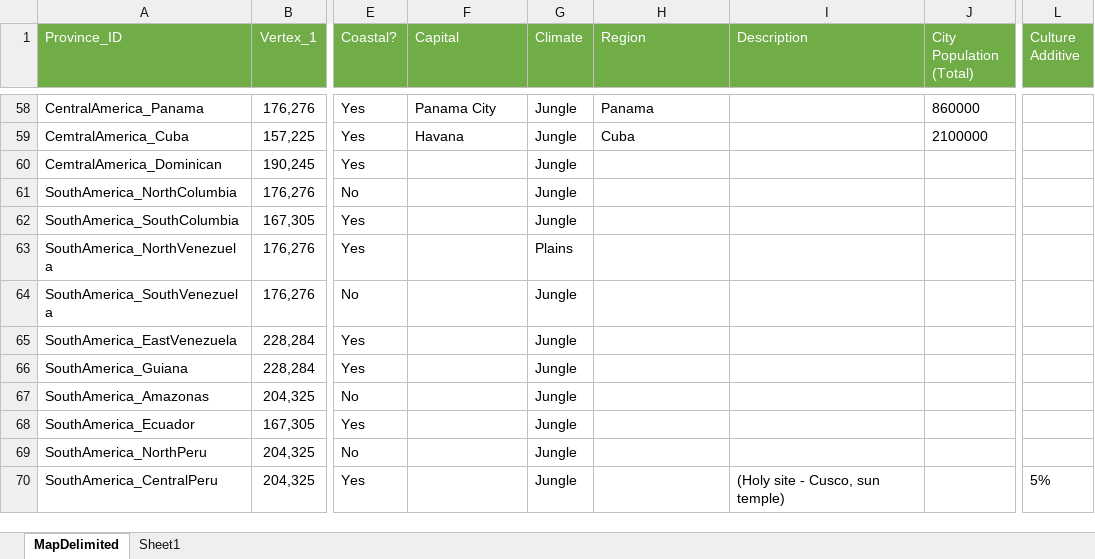
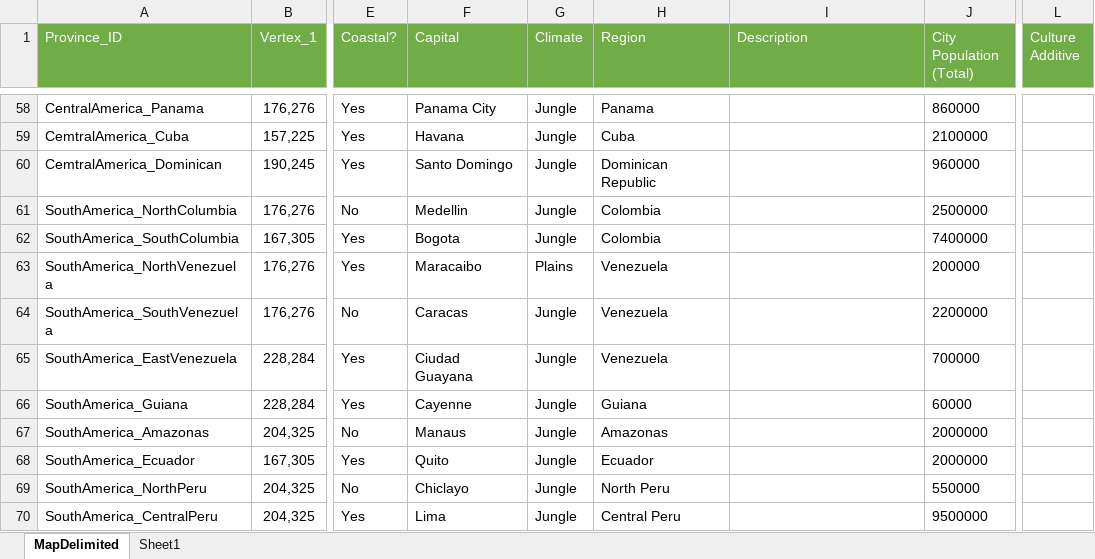
Before and after one commit to JaVonox/Tauresium, an Excel workbook: MapFiles/ProvinceInfoExcel.xlsx, sheet MapDelimited, drawn as a sheet; only a part is shown, gaps mark what is left out; values as stored, in another font and other column widths than the file's, no borders; table styles not drawn; the diff covers the shown part only; the diff names each change by its address in the sheet, - before the commit and + after, or states it on an @@ line.

Commit message:
150 capitals marked

```diff
--- a/MapFiles/ProvinceInfoExcel.xlsx (sheet MapDelimited)
+++ b/MapFiles/ProvinceInfoExcel.xlsx (sheet MapDelimited)
-F60 (Capital): (empty)
+F60 (Capital): Santo Domingo
-H60 (Region): (empty)
+H60 (Region): Dominican Republic
-J60 (City Population (Total)): (empty)
+J60 (City Population (Total)): 960000
-F61 (Capital): (empty)
+F61 (Capital): Medellin
-H61:H62 (Region): (empty)
+H61:H62 (Region): Colombia
-J61 (City Population (Total)): (empty)
+J61 (City Population (Total)): 2500000
-F62 (Capital): (empty)
+F62 (Capital): Bogota
-J62 (City Population (Total)): (empty)
+J62 (City Population (Total)): 7400000
-F63 (Capital): (empty)
+F63 (Capital): Maracaibo
-H63:H65 (Region): (empty)
+H63:H65 (Region): Venezuela
-J63 (City Population (Total)): (empty)
+J63 (City Population (Total)): 200000
-F64 (Capital): (empty)
+F64 (Capital): Caracas
-J64 (City Population (Total)): (empty)
+J64 (City Population (Total)): 2200000
-F65 (Capital): (empty)
+F65 (Capital): Ciudad Guayana
-J65 (City Population (Total)): (empty)
+J65 (City Population (Total)): 700000
-F66 (Capital): (empty)
+F66 (Capital): Cayenne
-H66 (Region): (empty)
+H66 (Region): Guiana
-J66 (City Population (Total)): (empty)
+J66 (City Population (Total)): 60000
-F67 (Capital): (empty)
+F67 (Capital): Manaus
-H67 (Region): (empty)
+H67 (Region): Amazonas
-J67:J68 (City Population (Total)): (empty)
+J67:J68 (City Population (Total)): 2000000
-F68 (Capital): (empty)
+F68 (Capital): Quito
-H68 (Region): (empty)
+H68 (Region): Ecuador
-F69 (Capital): (empty)
+F69 (Capital): Chiclayo
-H69 (Region): (empty)
+H69 (Region): North Peru
-J69 (City Population (Total)): (empty)
+J69 (City Population (Total)): 550000
-F70 (Capital): (empty)
+F70 (Capital): Lima
-H70 (Region): (empty)
+H70 (Region): Central Peru
-I70 (Description): (Holy site - Cusco, sun temple)
+I70 (Description): (empty)
-J70 (City Population (Total)): (empty)
+J70 (City Population (Total)): 9500000
-L70 (Culture Additive): 5%
+L70 (Culture Additive): (empty)
```
Also changed, not shown: 109 edited cells elsewhere in this sheet.
